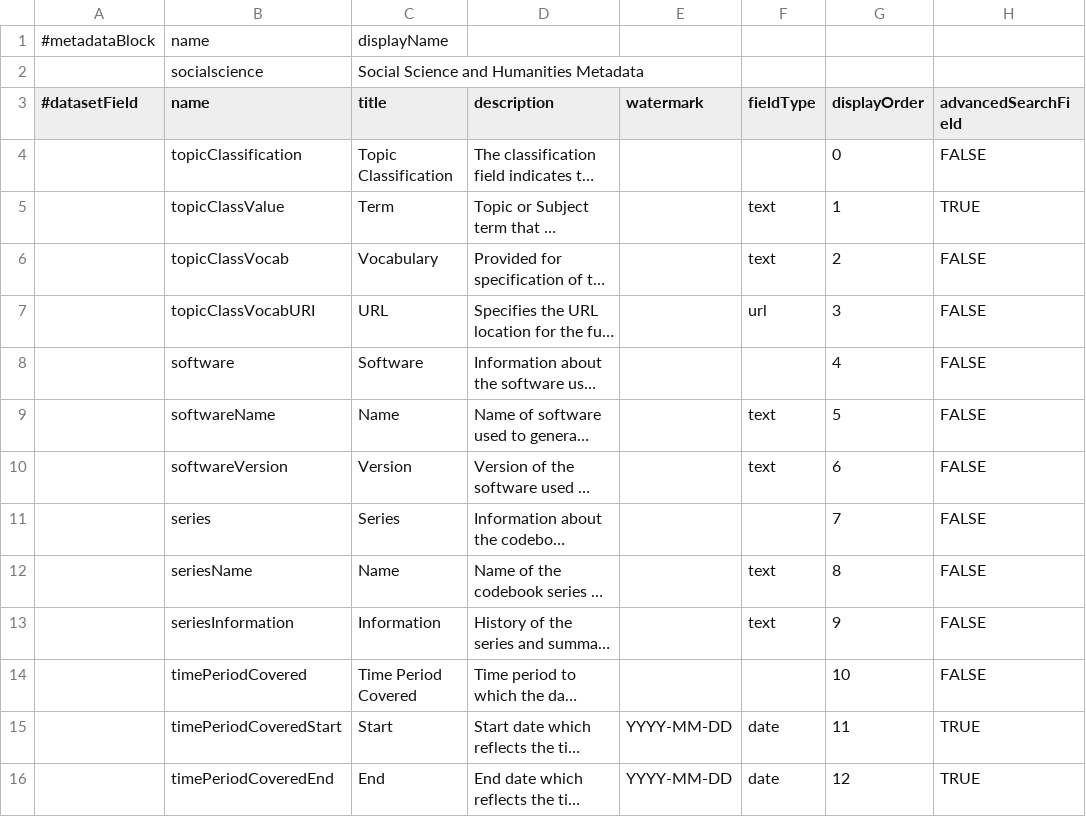
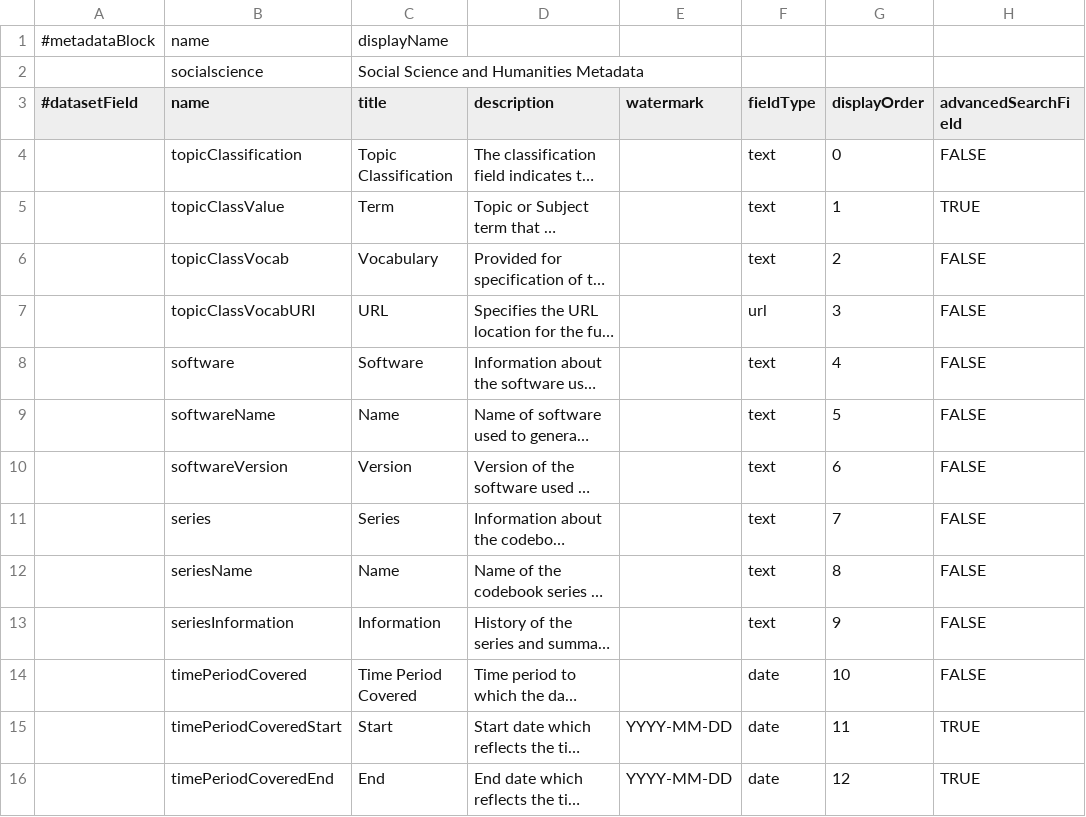
Before and after one commit to IQSS/dataverse, a TSV file: scripts/api/data/metadatablocks/social_science.tsv, drawn as a sheet; only a part is shown; long unchanged cells end in …; the diff names each change by its address in the sheet, - before the commit and + after, or states it on an @@ line.

```diff
--- a/scripts/api/data/metadatablocks/social_science.tsv
+++ b/scripts/api/data/metadatablocks/social_science.tsv
-F4 (fieldType): (empty)
+F4 (fieldType): text
-F8 (fieldType): (empty)
+F8 (fieldType): text
-F11 (fieldType): (empty)
+F11 (fieldType): text
-F14 (fieldType): (empty)
+F14 (fieldType): date
```
Also changed, not shown: scripts/api/data/metadatablocks/astrophysics.tsv, scripts/api/data/metadatablocks/general.tsv.
